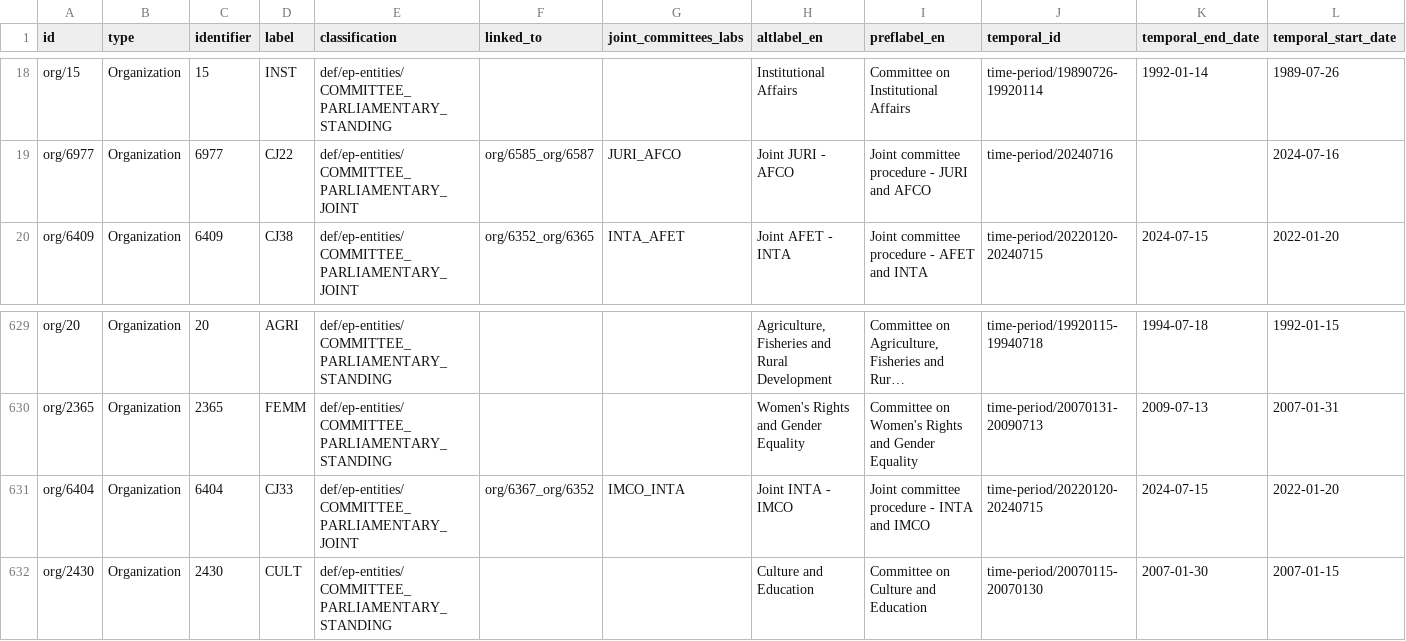
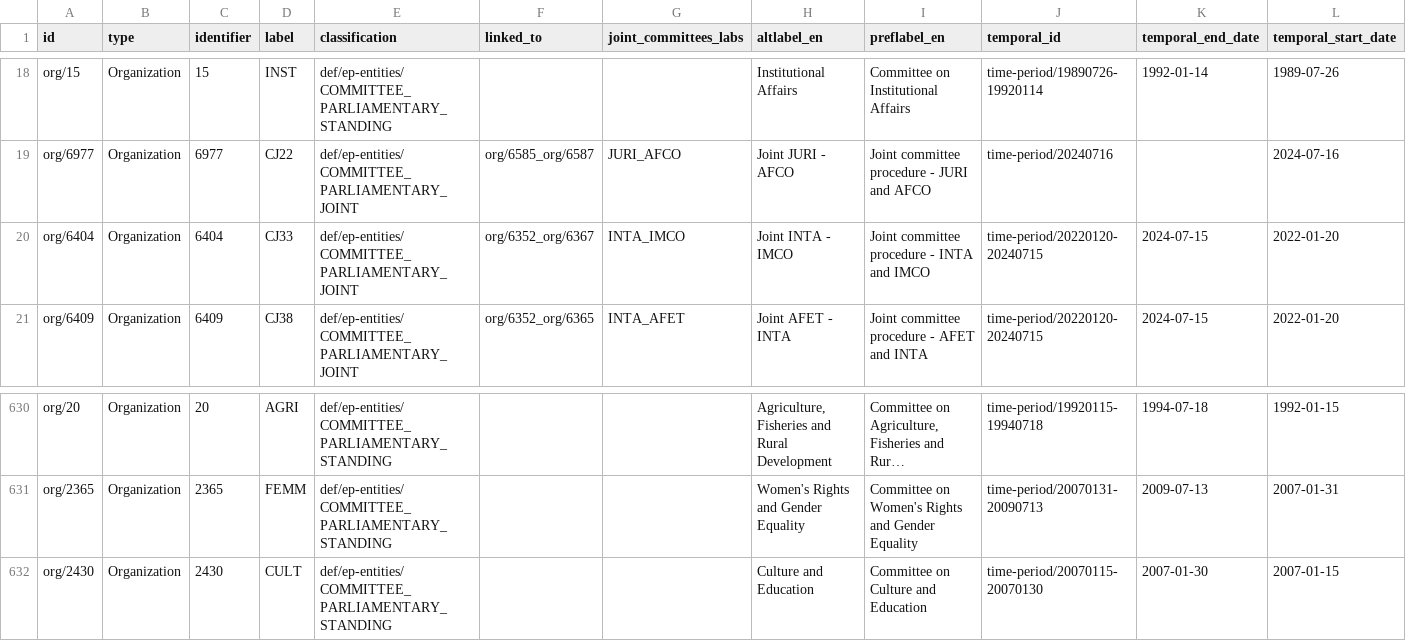
Before and after one commit to scipima/ep_data_analysis, a CSV file: data_out/bodies/committee_wide.csv, drawn as a sheet; only a part is shown, gaps mark what is left out; long unchanged cells end in …; removed rows and columns are numbered as before the commit, all else as after; the diff names each change by its address in the sheet, - before the commit and + after, or states it on an @@ line.

```diff
--- a/data_out/bodies/committee_wide.csv
+++ b/data_out/bodies/committee_wide.csv
+row 20: org/6404 | Organization | 6404 | CJ33 | def/ep-entities/COMMITTEE_PARLIAMENTARY_JOINT | org/6352_org/6367 | INTA_IMCO | Joint INTA - IMCO | Joint committee procedure - INTA and IMCO | time-period/20220120-20240715 | 2024-07-15 | 2022-01-20
-row 631: org/6404 | Organization | 6404 | CJ33 | def/ep-entities/COMMITTEE_PARLIAMENTARY_JOINT | org/6367_org/6352 | IMCO_INTA | Joint INTA - IMCO | Joint committee procedure - INTA and IMCO | time-period/20220120-20240715 | 2024-07-15 | 2022-01-20
```
Also changed, not shown: data_out/bodies/committee_long.csv, 1 other file.
